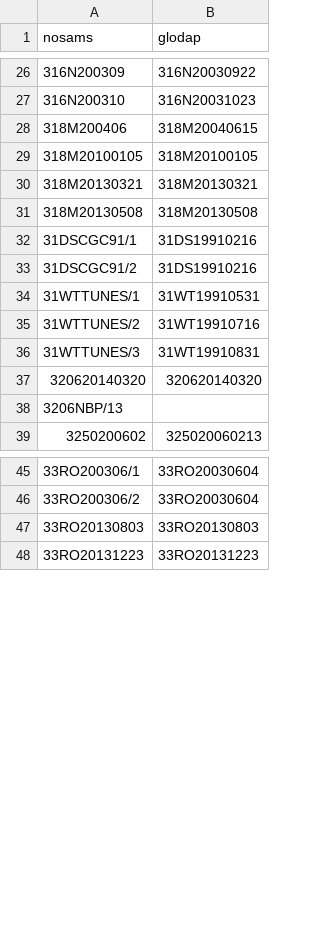
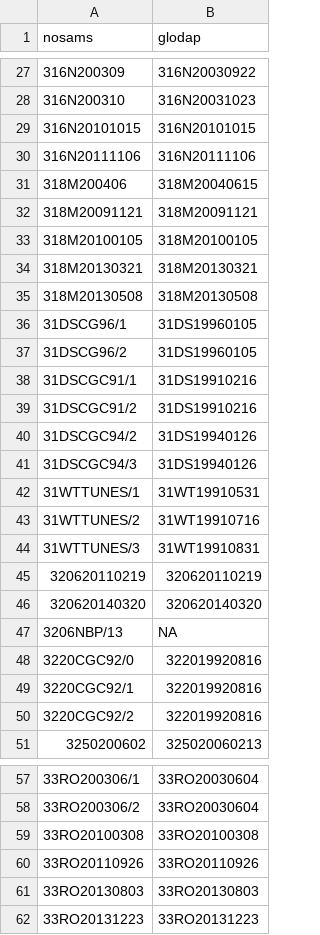
Before and after one commit to annpmcnichol/SuessEffect, a CSV file: doc/nosams_glodap_exp.csv, drawn as a sheet; only a part is shown, gaps mark what is left out; the diff covers the shown part only.

Commit message:
Update expocode conversion for all cruises in nosams

```diff
--- a/doc/nosams_glodap_exp.csv
+++ b/doc/nosams_glodap_exp.csv
@@ -27,3 +28,6 @@ nosams,glodap
 316N200310,316N20031023
+316N20101015,316N20101015
+316N20111106,316N20111106
 318M200406,318M20040615
+318M20091121,318M20091121
 318M20100105,318M20100105
@@ -31,4 +35,8 @@ nosams,glodap
 318M20130508,318M20130508
+31DSCG96/1,31DS19960105
+31DSCG96/2,31DS19960105
 31DSCGC91/1,31DS19910216
 31DSCGC91/2,31DS19910216
+31DSCGC94/2,31DS19940126
+31DSCGC94/3,31DS19940126
 31WTTUNES/1,31WT19910531
@@ -36,4 +44,8 @@ nosams,glodap
 31WTTUNES/3,31WT19910831
+320620110219,320620110219
 320620140320,320620140320
-3206NBP/13,
+3206NBP/13,NA
+3220CGC92/0,322019920816
+3220CGC92/1,322019920816
+3220CGC92/2,322019920816
 3250200602,325020060213
@@ -46,2 +58,4 @@ nosams,glodap
 33RO200306/2,33RO20030604
+33RO20100308,33RO20100308
+33RO20110926,33RO20110926
 33RO20130803,33RO20130803
```
Also changed, not shown: 8 added rows and 1 edited cell elsewhere in this file, 1 other file.
